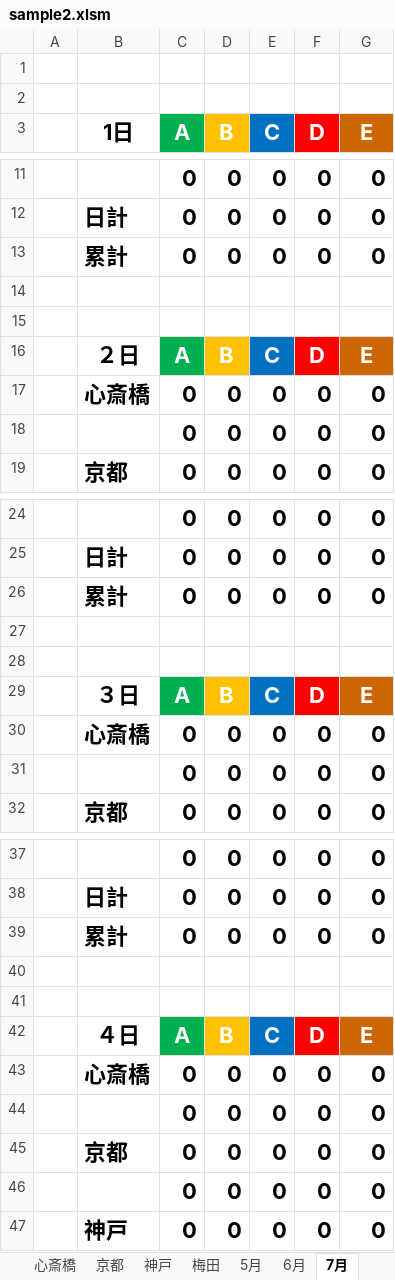
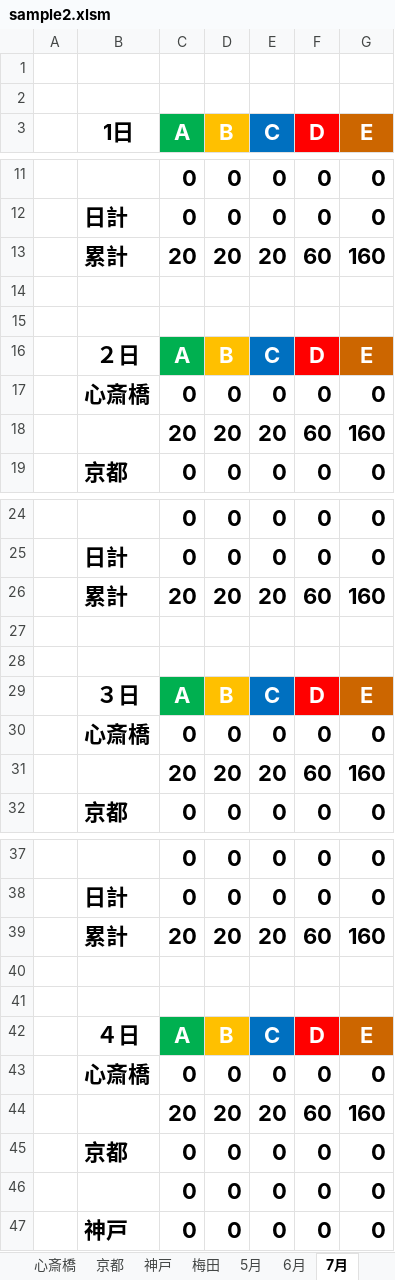
Before and after one commit to tayoon/SaleData-VBA, an Excel workbook: sample2.xlsm, sheet 7月, drawn as a sheet; only a part is shown, gaps mark what is left out; values as stored, in another font and other column widths than the file's, no borders; removed rows and columns are numbered as before the commit, all else as after; the diff covers the shown part only; the diff names each change by its address in the sheet, - before the commit and + after, or states it on an @@ line.

```diff
--- a/sample2.xlsm (sheet 7月)
+++ b/sample2.xlsm (sheet 7月)
-row 13:  | 累計 | 0 | 0 | 0 | 0 | 0
+row 13:  | 累計 | 20 | 20 | 20 | 60 | 160
-row 18:  |  | 0 | 0 | 0 | 0 | 0
+row 18:  |  | 20 | 20 | 20 | 60 | 160
-row 26:  | 累計 | 0 | 0 | 0 | 0 | 0
+row 26:  | 累計 | 20 | 20 | 20 | 60 | 160
-row 31:  |  | 0 | 0 | 0 | 0 | 0
+row 31:  |  | 20 | 20 | 20 | 60 | 160
-row 39:  | 累計 | 0 | 0 | 0 | 0 | 0
+row 39:  | 累計 | 20 | 20 | 20 | 60 | 160
-row 44:  |  | 0 | 0 | 0 | 0 | 0
+row 44:  |  | 20 | 20 | 20 | 60 | 160
```
Also changed, not shown: 56 added rows and 56 removed rows elsewhere in this sheet, sheet 6月, sheet 8月, sheet 5月, sheet 心斎橋, formulas that keep their value, 1 other file.
